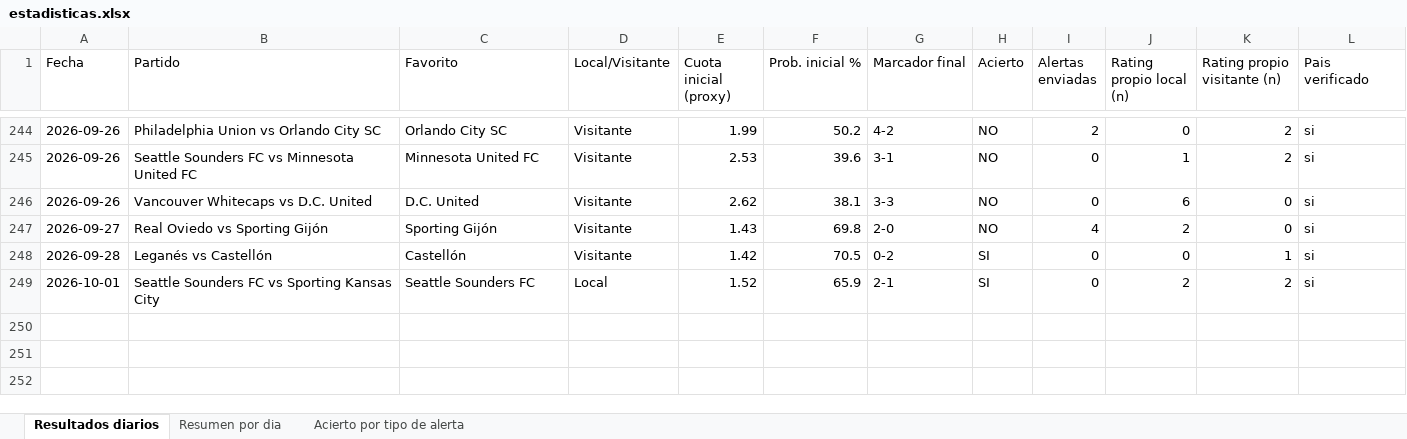
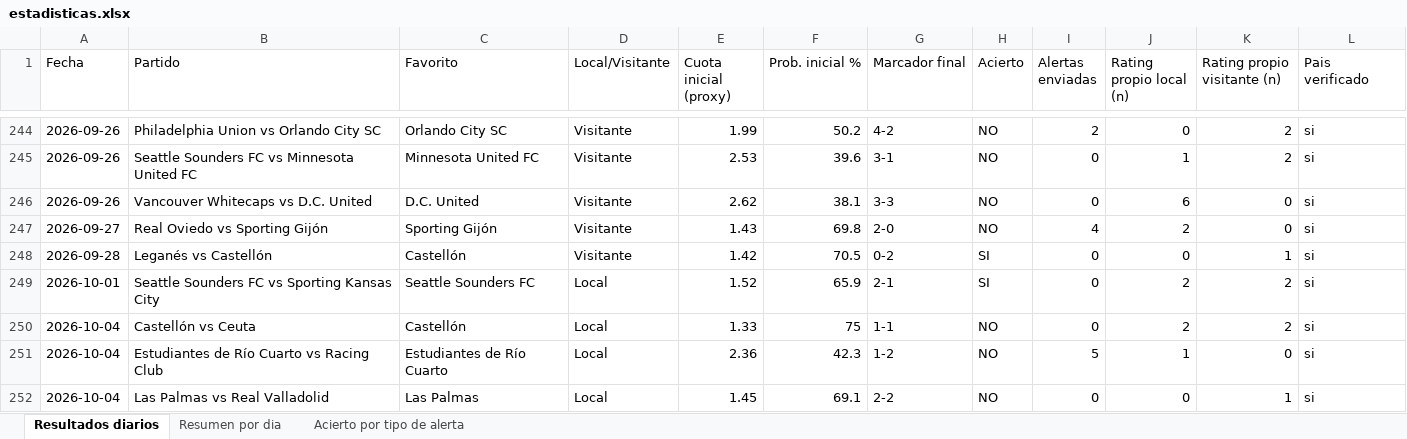
Before and after one commit to erikolivo/alertas-apuestas-espn, an Excel workbook: data/estadisticas.xlsx, sheet Resultados diarios, drawn as a sheet; only a part is shown, gaps mark what is left out; values as stored, in another font and other column widths than the file's, no borders; the diff names each change by its address in the sheet, - before the commit and + after, or states it on an @@ line.

```diff
--- a/data/estadisticas.xlsx (sheet Resultados diarios)
+++ b/data/estadisticas.xlsx (sheet Resultados diarios)
+row 250: 2026-10-04 | Castellón vs Ceuta | Castellón | Local | 1.33 | 75 | 1-1 | NO | 0 | 2 | 2 | si
+row 251: 2026-10-04 | Estudiantes de Río Cuarto vs Racing Club | Estudiantes de Río Cuarto | Local | 2.36 | 42.3 | 1-2 | NO | 5 | 1 | 0 | si
+row 252: 2026-10-04 | Las Palmas vs Real Valladolid | Las Palmas | Local | 1.45 | 69.1 | 2-2 | NO | 0 | 0 | 1 | si
```
Also changed, not shown: sheet Acierto por tipo de alerta, sheet Resumen por dia, 4 other files.
